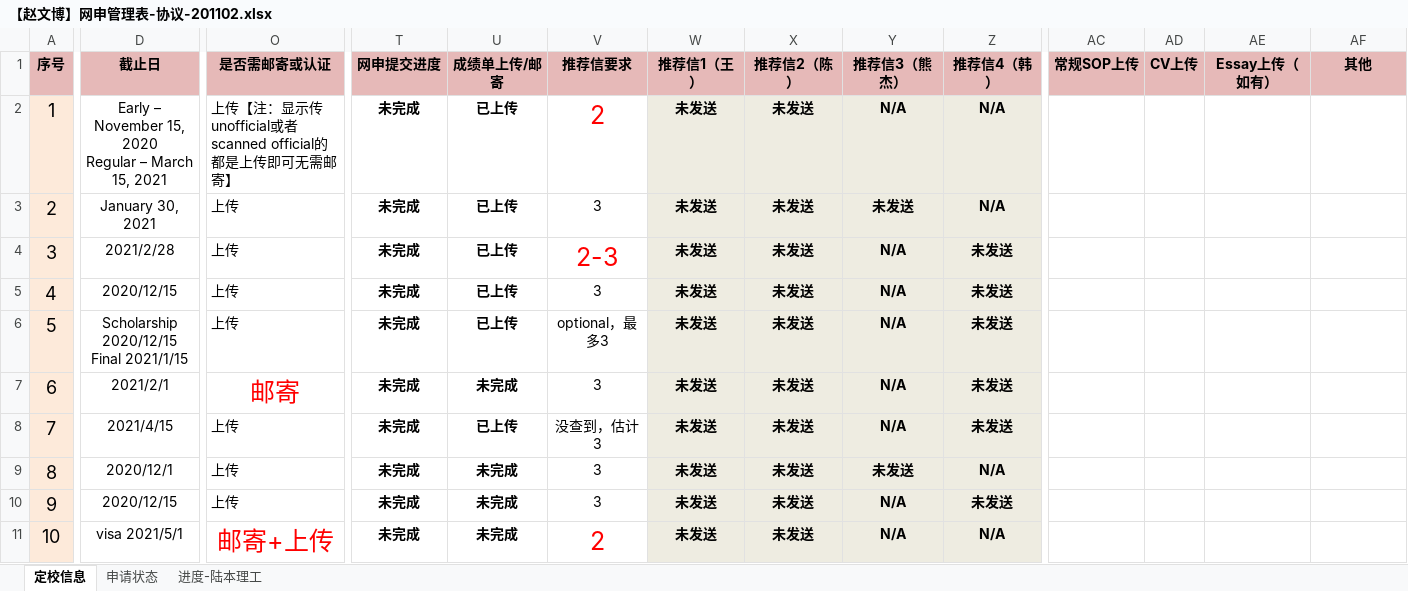
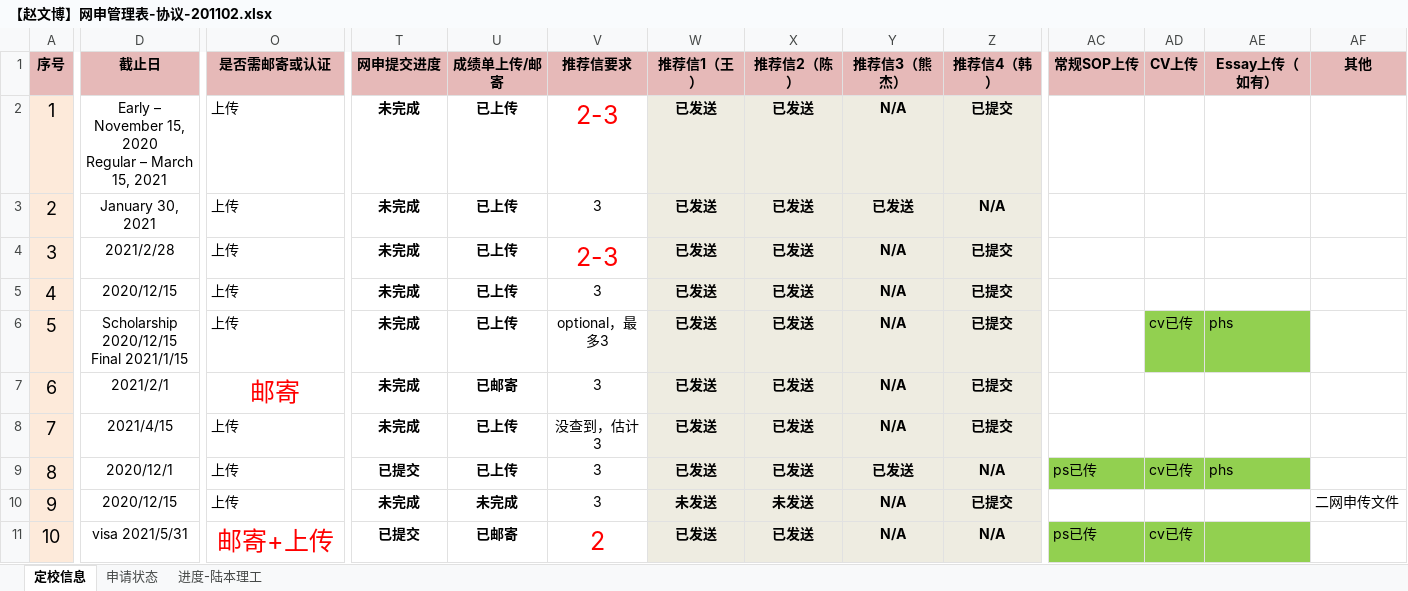
Before and after one commit to Vader-WenboZhao/-, an Excel workbook: 【赵文博】网申管理表-协议-201102.xlsx, sheet 定校信息, drawn as a sheet; only a part is shown, gaps mark what is left out; values as stored, in another font and other column widths than the file's, no borders; conditional formats not drawn; the diff covers the shown part only; the diff names each change by its address in the sheet, - before the commit and + after, or states it on an @@ line.

```diff
--- a/【赵文博】网申管理表-协议-201102.xlsx (sheet 定校信息)
+++ b/【赵文博】网申管理表-协议-201102.xlsx (sheet 定校信息)
-O2 (是否需邮寄或认证): 上传【注：显示传unofficial或者scanned official的都是上传即可无需邮寄】
+O2 (是否需邮寄或认证): 上传
-V2 (推荐信要求): 2
+V2 (推荐信要求): 2-3
-W2:W9 (推荐信1（王）): 未发送
+W2:W9 (推荐信1（王）): 已发送
-X2:X9 (推荐信2（陈）): 未发送
+X2:X9 (推荐信2（陈）): 已发送
-Z2 (推荐信4（韩）): N/A
+Z2 (推荐信4（韩）): 已提交
-Y3 (推荐信3（熊杰）): 未发送
+Y3 (推荐信3（熊杰）): 已发送
-Z4:Z8 (推荐信4（韩）): 未发送
+Z4:Z8 (推荐信4（韩）): 已提交
-AD6 (CV上传): (empty)
+AD6 (CV上传): cv已传
-AD6:AE6 fill: none
+AD6:AE6 fill: #92D050
-AE6 (Essay上传（如有）): (empty)
+AE6 (Essay上传（如有）): phs
-U7 (成绩单上传/邮寄): 未完成
+U7 (成绩单上传/邮寄): 已邮寄
-T9 (网申提交进度): 未完成
+T9 (网申提交进度): 已提交
-U9 (成绩单上传/邮寄): 未完成
+U9 (成绩单上传/邮寄): 已上传
-Y9 (推荐信3（熊杰）): 未发送
+Y9 (推荐信3（熊杰）): 已发送
-AC9 (常规SOP上传): (empty)
+AC9 (常规SOP上传): ps已传
-AC9:AE9 fill: none
+AC9:AE9 fill: #92D050
-AD9 (CV上传): (empty)
+AD9 (CV上传): cv已传
-AE9 (Essay上传（如有）): (empty)
+AE9 (Essay上传（如有）): phs
-Z10 (推荐信4（韩）): 未发送
+Z10 (推荐信4（韩）): 已提交
-AF10 (其他): (empty)
+AF10 (其他): 二网申传文件
-D11 (截止日): visa 2021/5/1
+D11 (截止日): visa 2021/5/31
-T11 (网申提交进度): 未完成
+T11 (网申提交进度): 已提交
-U11 (成绩单上传/邮寄): 未完成
+U11 (成绩单上传/邮寄): 已邮寄
-W11 (推荐信1（王）): 未发送
+W11 (推荐信1（王）): 已发送
-X11 (推荐信2（陈）): 未发送
+X11 (推荐信2（陈）): 已发送
-AC11 (常规SOP上传): (empty)
+AC11 (常规SOP上传): ps已传
-AC11:AE11 fill: none
+AC11:AE11 fill: #92D050
-AD11 (CV上传): (empty)
+AD11 (CV上传): cv已传
```
Also changed, not shown: 1 edited cell and cell formats elsewhere in this sheet, 9 other files.
